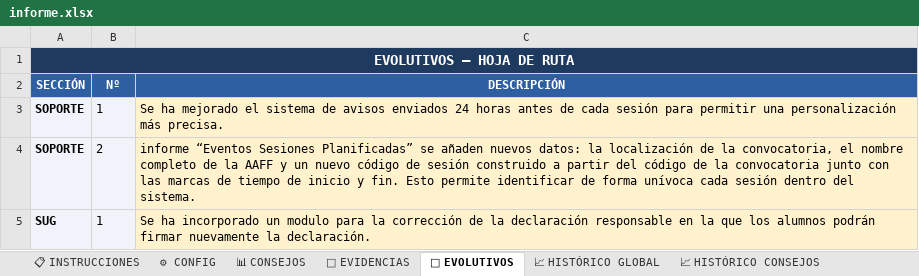
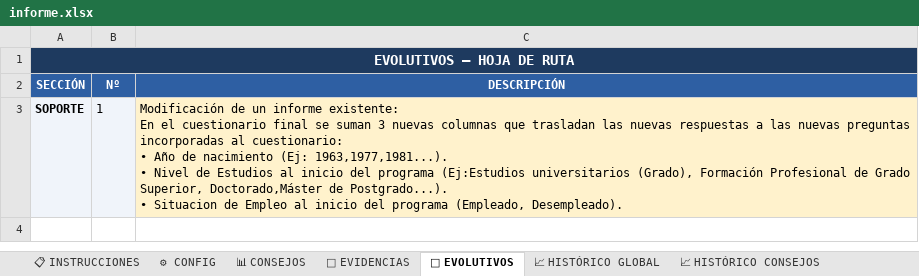
Before and after one commit to rinconrobertoj-oss/dashboard_V5, an Excel workbook: data/informe.xlsx, sheet 🚀 EVOLUTIVOS, drawn as a sheet; values as stored, in another font and other column widths than the file's, no borders; ↵ is a line break in a cell; the diff names each change by its address in the sheet, - before the commit and + after, or states it on an @@ line.

Commit message:
Informe semanal 0417

```diff
--- a/data/informe.xlsx (sheet 🚀 EVOLUTIVOS)
+++ b/data/informe.xlsx (sheet 🚀 EVOLUTIVOS)
-C3 (DESCRIPCIÓN): Se ha mejorado el sistema de avisos enviados 24 horas antes de cada sesión para permitir una personalización más precisa.
+C3 (DESCRIPCIÓN): Modificación de un informe existente: ↵ En el cuestionario final se suman 3 nuevas columnas que trasladan las nuevas respuestas a las nuevas preguntas incorporadas al cuestionario: ↵ • Año de nacimiento (Ej: 1963,1977,1981...). ↵ • Nivel de Estudios al inicio del programa (Ej:Estudios universitarios (Grado), Formación Profesional de Grado Superior, Doctorado,Máster de Postgrado...). ↵ • Situacion de Empleo al inicio del programa (Empleado, Desempleado).
-row 4: SOPORTE | 2 | informe “Eventos Sesiones Planificadas” se añaden nuevos datos: la localización de la convocatoria, el nombre completo de la AAFF y un nuevo código de sesión construido a partir del código de la convocatoria junto con las marcas de tiempo de inicio y fin. Esto permite identificar de forma unívoca cada sesión dentro del sistema.
-row 5: SUG | 1 | Se ha incorporado un modulo para la corrección de la declaración responsable en la que los alumnos podrán firmar nuevamente la declaración.
```
Also changed, not shown: sheet 📁 EVIDENCIAS, sheet 📊 CONSEJOS, sheet 📈 HISTÓRICO CONSEJOS, sheet 📈 HISTÓRICO GLOBAL, sheet ⚙ CONFIG, 1 other file.
